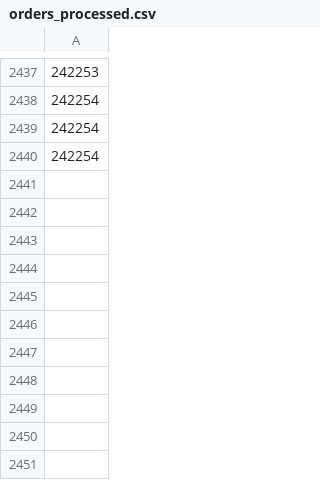
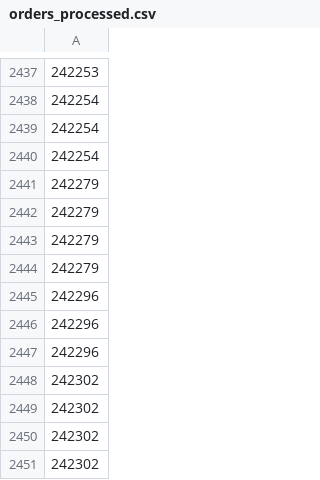
Before and after one commit to UnclePotatoe/ShoptetStock, a CSV file: orders_processed.csv, drawn as a sheet; only a part is shown, gaps mark what is left out; the diff names each change by its address in the sheet, - before the commit and + after, or states it on an @@ line.

Commit message:
CSV test without index?

```diff
--- a/orders_processed.csv
+++ b/orders_processed.csv
+row 2441: 242279
+row 2442: 242279
+row 2443: 242279
+row 2444: 242279
+row 2445: 242296
+row 2446: 242296
+row 2447: 242296
+row 2448: 242302
+row 2449: 242302
+row 2450: 242302
+row 2451: 242302
```
